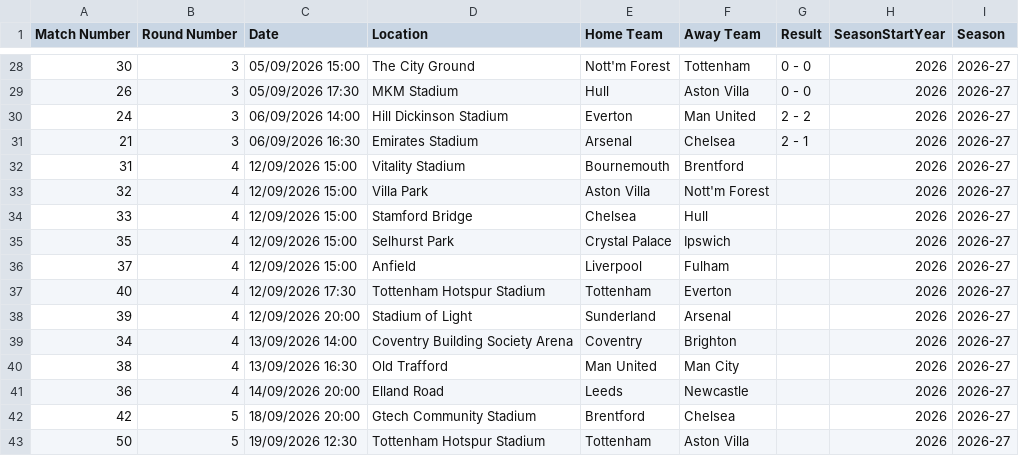
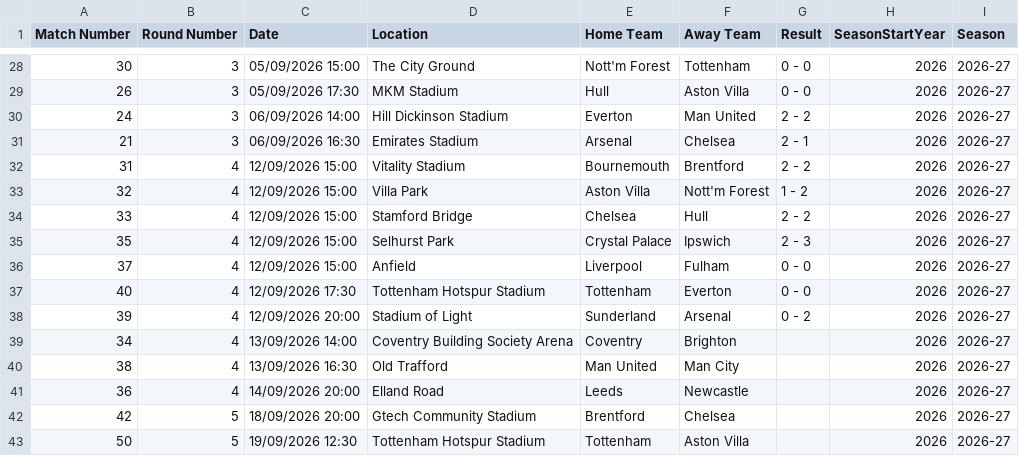
Before and after one commit to JM05326-debug/ballfoot, a CSV file: data/raw/fixtures_2026.csv, drawn as a sheet; only a part is shown, gaps mark what is left out.

```diff
--- a/data/raw/fixtures_2026.csv
+++ b/data/raw/fixtures_2026.csv
@@ -31,9 +31,9 @@ Match Number,Round Number,Date,Location,Home Team,Away Team,Result,SeasonStartYe
 21,3,06/09/2026 16:30,Emirates Stadium,Arsenal,Chelsea,2 - 1,2026,2026-27
-31,4,12/09/2026 15:00,Vitality Stadium,Bournemouth,Brentford,,2026,2026-27
-32,4,12/09/2026 15:00,Villa Park,Aston Villa,Nott'm Forest,,2026,2026-27
-33,4,12/09/2026 15:00,Stamford Bridge,Chelsea,Hull,,2026,2026-27
-35,4,12/09/2026 15:00,Selhurst Park,Crystal Palace,Ipswich,,2026,2026-27
-37,4,12/09/2026 15:00,Anfield,Liverpool,Fulham,,2026,2026-27
-40,4,12/09/2026 17:30,Tottenham Hotspur Stadium,Tottenham,Everton,,2026,2026-27
-39,4,12/09/2026 20:00,Stadium of Light,Sunderland,Arsenal,,2026,2026-27
+31,4,12/09/2026 15:00,Vitality Stadium,Bournemouth,Brentford,2 - 2,2026,2026-27
+32,4,12/09/2026 15:00,Villa Park,Aston Villa,Nott'm Forest,1 - 2,2026,2026-27
+33,4,12/09/2026 15:00,Stamford Bridge,Chelsea,Hull,2 - 2,2026,2026-27
+35,4,12/09/2026 15:00,Selhurst Park,Crystal Palace,Ipswich,2 - 3,2026,2026-27
+37,4,12/09/2026 15:00,Anfield,Liverpool,Fulham,0 - 0,2026,2026-27
+40,4,12/09/2026 17:30,Tottenham Hotspur Stadium,Tottenham,Everton,0 - 0,2026,2026-27
+39,4,12/09/2026 20:00,Stadium of Light,Sunderland,Arsenal,0 - 2,2026,2026-27
 34,4,13/09/2026 14:00,Coventry Building Society Arena,Coventry,Brighton,,2026,2026-27
```
Also changed, not shown: 13 other files.
